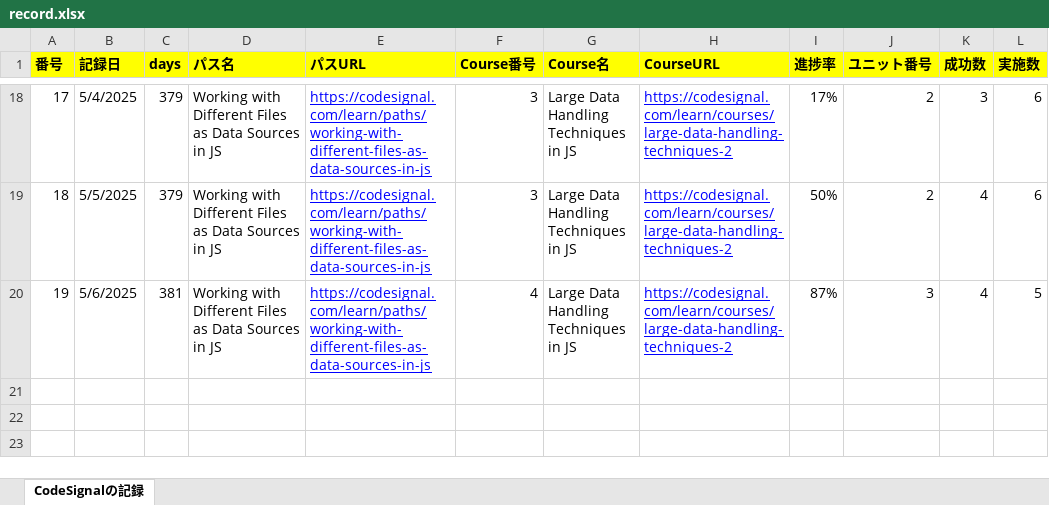
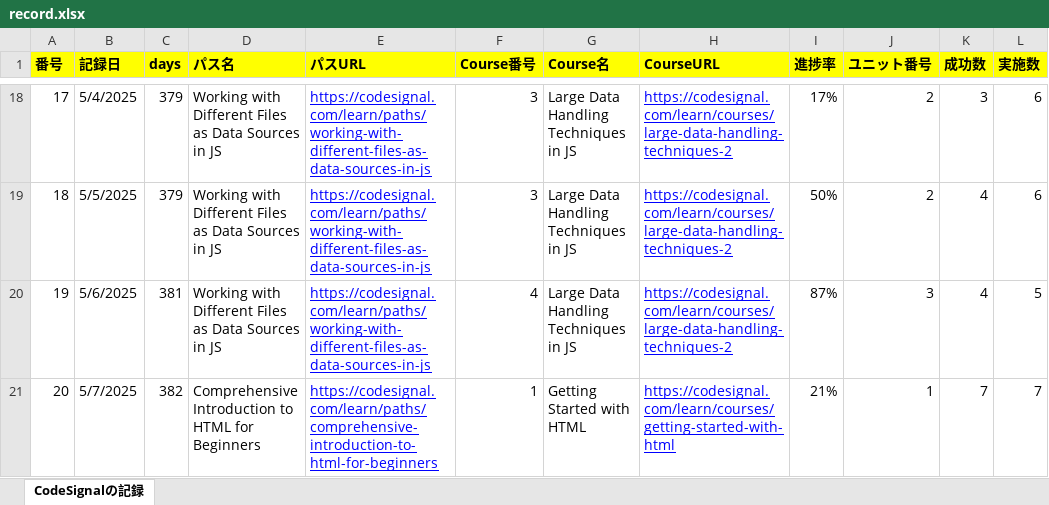
Before and after one commit to KenichiroArai/Blog, an Excel workbook: docs/CodeSignal/record.xlsx, sheet CodeSignalの記録, drawn as a sheet; only a part is shown, gaps mark what is left out; values as stored, in another font and other column widths than the file's, no borders; the diff names each change by its address in the sheet, - before the commit and + after, or states it on an @@ line.

Commit message:
記録の更新

```diff
--- a/docs/CodeSignal/record.xlsx (sheet CodeSignalの記録)
+++ b/docs/CodeSignal/record.xlsx (sheet CodeSignalの記録)
+row 21: 20 | 5/7/2025 | 382 | Comprehensive Introduction to HTML for Beginners | https://codesignal.com/learn/paths/comprehensive-introduction-to-html-for-beginners | 1 | Getting Started with HTML | https://codesignal.com/learn/courses/getting-started-with-html | 21% | 1 | 7 | 7
```
